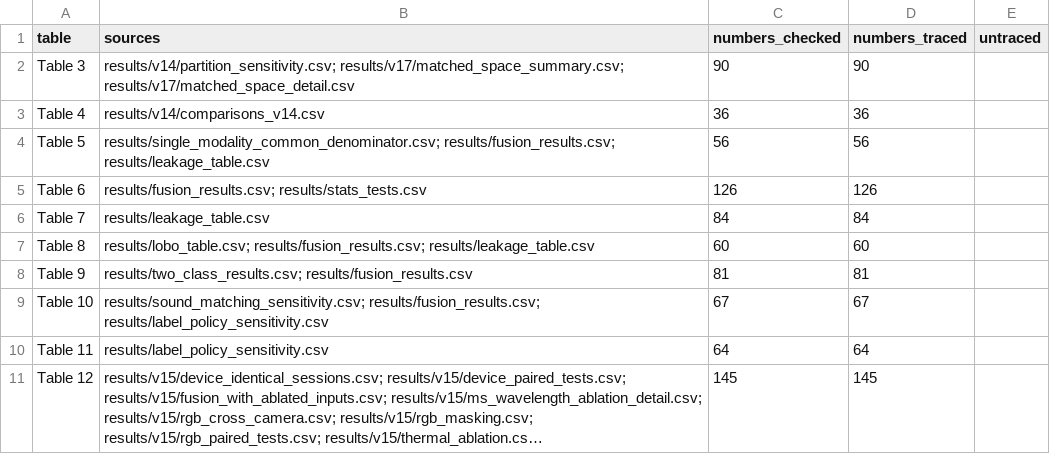
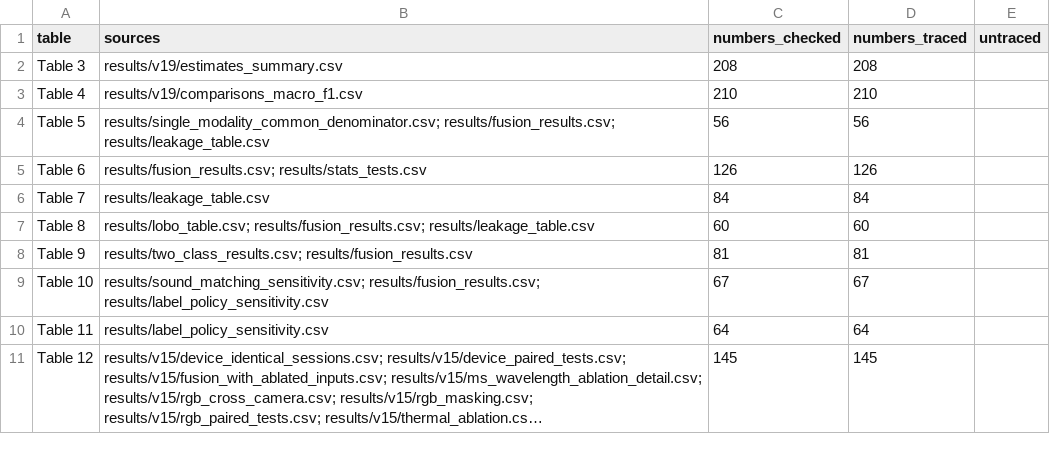
Before and after one commit to acidrainpsu1980-byte/durian-ripeness-audit, a CSV file: audit/manuscript_number_check.csv, drawn as a sheet; long unchanged cells end in ….

```diff
--- a/audit/manuscript_number_check.csv
+++ b/audit/manuscript_number_check.csv
@@ -1,4 +1,4 @@
 table,sources,numbers_checked,numbers_traced,untraced
-Table 3,results/v14/partition_sensitivity.csv; results/v17/matched_space_summary.csv; results/v17/matched_space_detail.csv,90,90,
-Table 4,results/v14/comparisons_v14.csv,36,36,
+Table 3,results/v19/estimates_summary.csv,208,208,
+Table 4,results/v19/comparisons_macro_f1.csv,210,210,
 Table 5,results/single_modality_common_denominator.csv; results/fusion_results.csv; results/leakage_table.csv,56,56,
```
Also changed, not shown: audit/table_map.csv, 18 other files.
